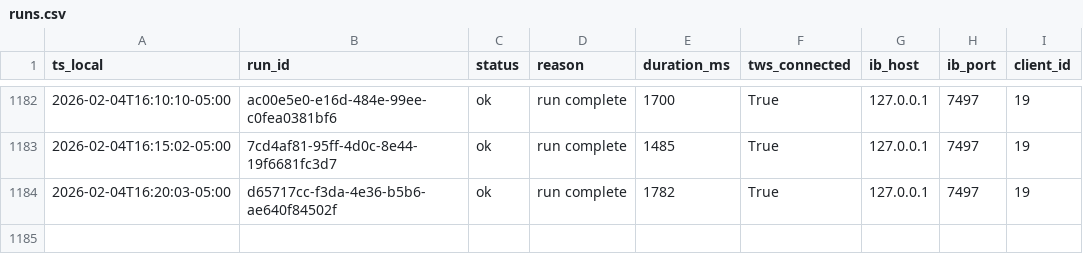
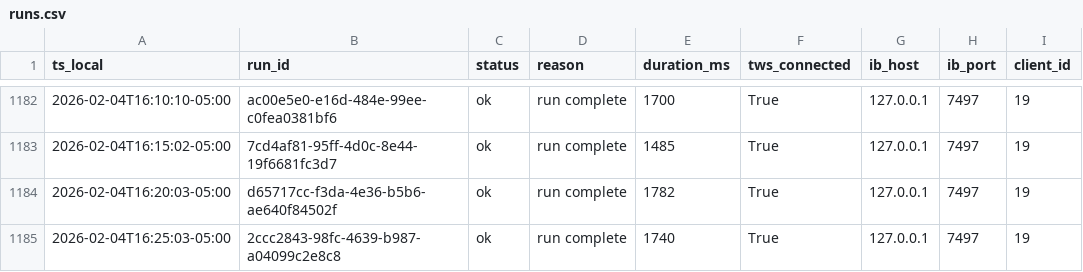
Before and after one commit to martinstabler-bit/IBKR_MeanReversion_Bot, a CSV file: analytics/logs/runs.csv, drawn as a sheet; only a part is shown, gaps mark what is left out; the diff names each change by its address in the sheet, - before the commit and + after, or states it on an @@ line.

```diff
--- a/analytics/logs/runs.csv
+++ b/analytics/logs/runs.csv
+row 1185: 2026-02-04T16:25:03-05:00 | 2ccc2843-98fc-4639-b987-a04099c2e8c8 | ok | run complete | 1740 | True | 127.0.0.1 | 7497 | 19
```
Also changed, not shown: analytics/logs/account.csv.
